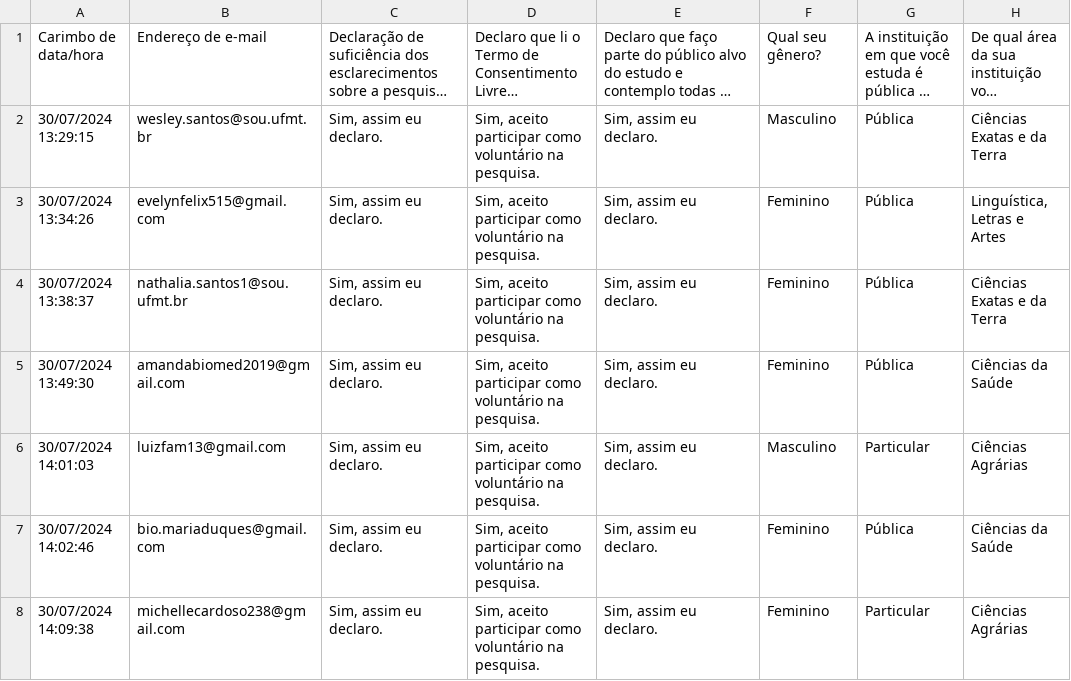
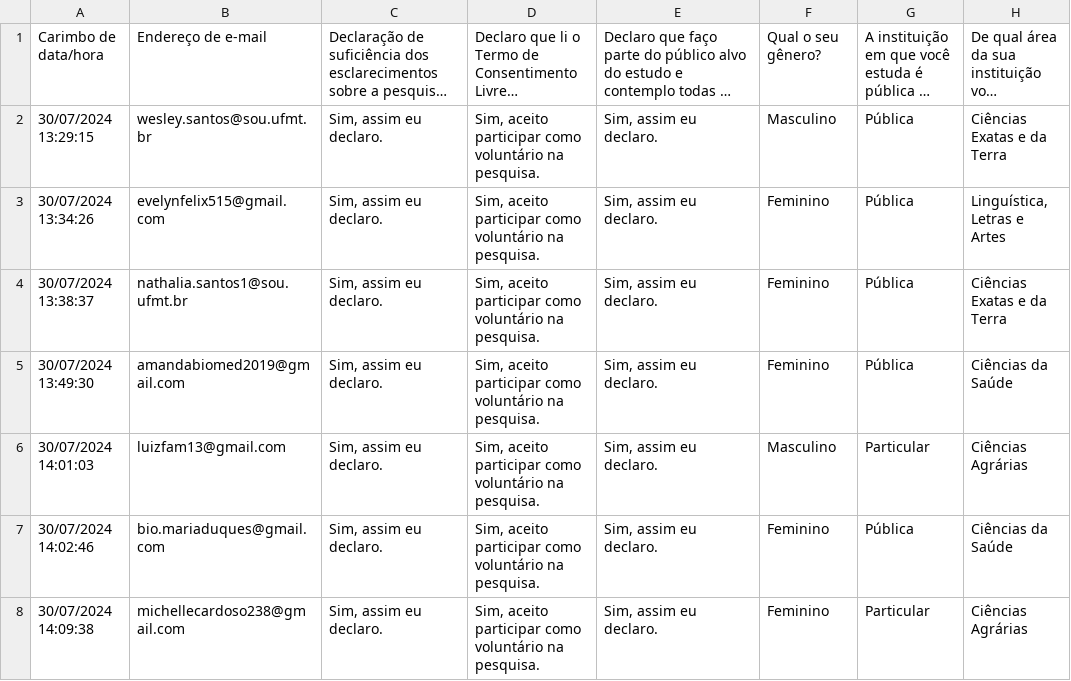
Before and after one commit to MariaLuiseB/Analise-TCC, a CSV file: respostas_questionario.csv, drawn as a sheet; only a part is shown; long unchanged cells end in …; the diff names each change by its address in the sheet, - before the commit and + after, or states it on an @@ line.

```diff
--- a/respostas_questionario.csv
+++ b/respostas_questionario.csv
-F1: Qual seu gênero?
+F1: Qual o seu gênero?
```
